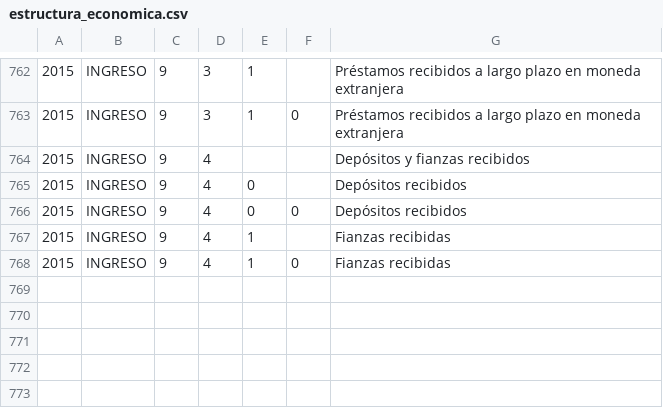
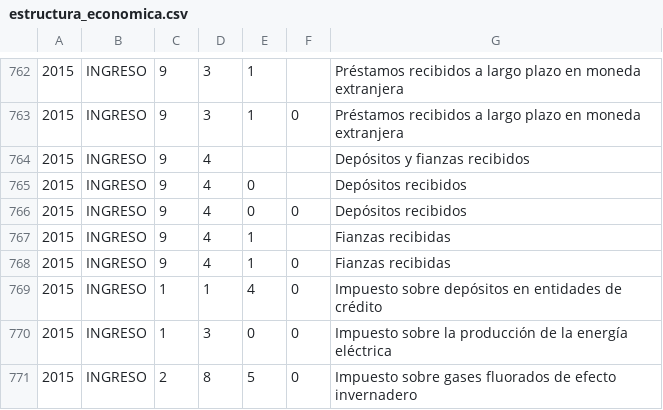
Before and after one commit to civio/presupuesto-navarra, a CSV file: data/es/comunidad/2015/estructura_economica.csv, drawn as a sheet; only a part is shown, gaps mark what is left out.

Commit message:
Add data for previous years (handling some errors) civio/presupuesto-management#334

```diff
--- a/data/es/comunidad/2015/estructura_economica.csv
+++ b/data/es/comunidad/2015/estructura_economica.csv
@@ -768 +768,4 @@
 2015,INGRESO,9,4,1,0,Fianzas recibidas
+2015,INGRESO,1,1,4,0,Impuesto sobre depósitos en entidades de crédito
+2015,INGRESO,1,3,0,0,Impuesto sobre la producción de la energía eléctrica
+2015,INGRESO,2,8,5,0,Impuesto sobre gases fluorados de efecto invernadero
```
Also changed, not shown: 32 other files.
